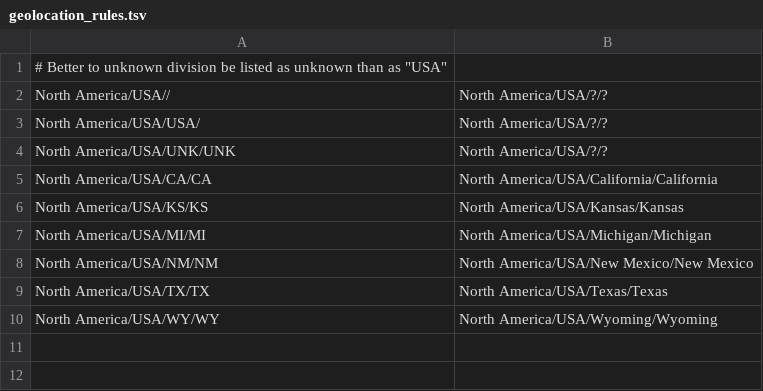
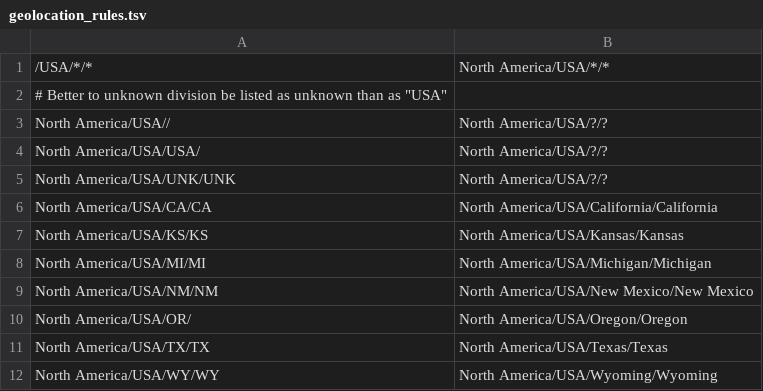
Before and after one commit to nextstrain/avian-flu, a TSV file: ingest/defaults/geolocation_rules.tsv, drawn as a sheet; the diff names each change by its address in the sheet, - before the commit and + after, or states it on an @@ line.

Commit message:
ingest: Update geolocation rules

```diff
--- a/ingest/defaults/geolocation_rules.tsv
+++ b/ingest/defaults/geolocation_rules.tsv
+row 1: /USA/*/* | North America/USA/*/*
+row 10: North America/USA/OR/ | North America/USA/Oregon/Oregon
```
